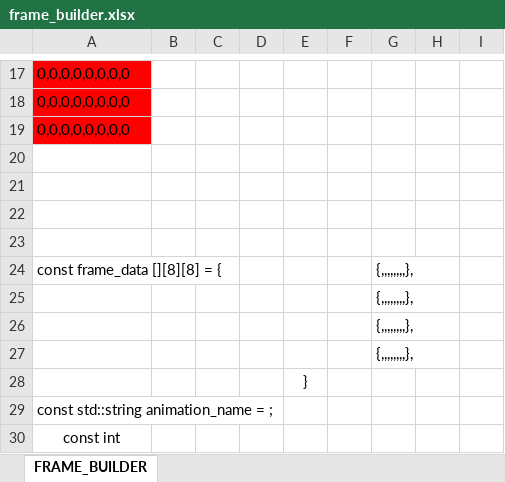
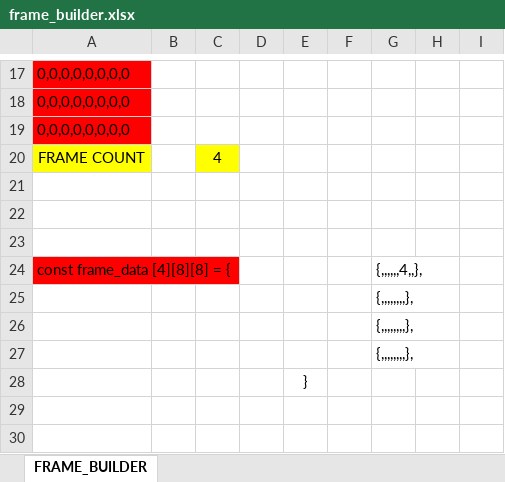
Before and after one commit to RBEGamer/WeatherFrame, an Excel workbook: tools/frame_builder.xlsx, sheet FRAME_BUILDER, drawn as a sheet; only a part is shown, gaps mark what is left out; values as stored, in another font and other column widths than the file's, no borders; removed rows and columns are numbered as before the commit, all else as after; the diff names each change by its address in the sheet, - before the commit and + after, or states it on an @@ line.

```diff
--- a/tools/frame_builder.xlsx (sheet FRAME_BUILDER)
+++ b/tools/frame_builder.xlsx (sheet FRAME_BUILDER)
+row 20: FRAME COUNT |  | 4
-row 23: (empty)
-A24: const frame_data [][8][8] = {
+A24: const frame_data [4][8][8] = {
-A24 fill: none
+A24 fill: #FF0000
-G24: {,,,,,,,,},
+G24: {,,,,,,4,,},
-row 29: const std::string animation_name = ;
-row 30: const int
```
Also changed, not shown: 14 other files.
